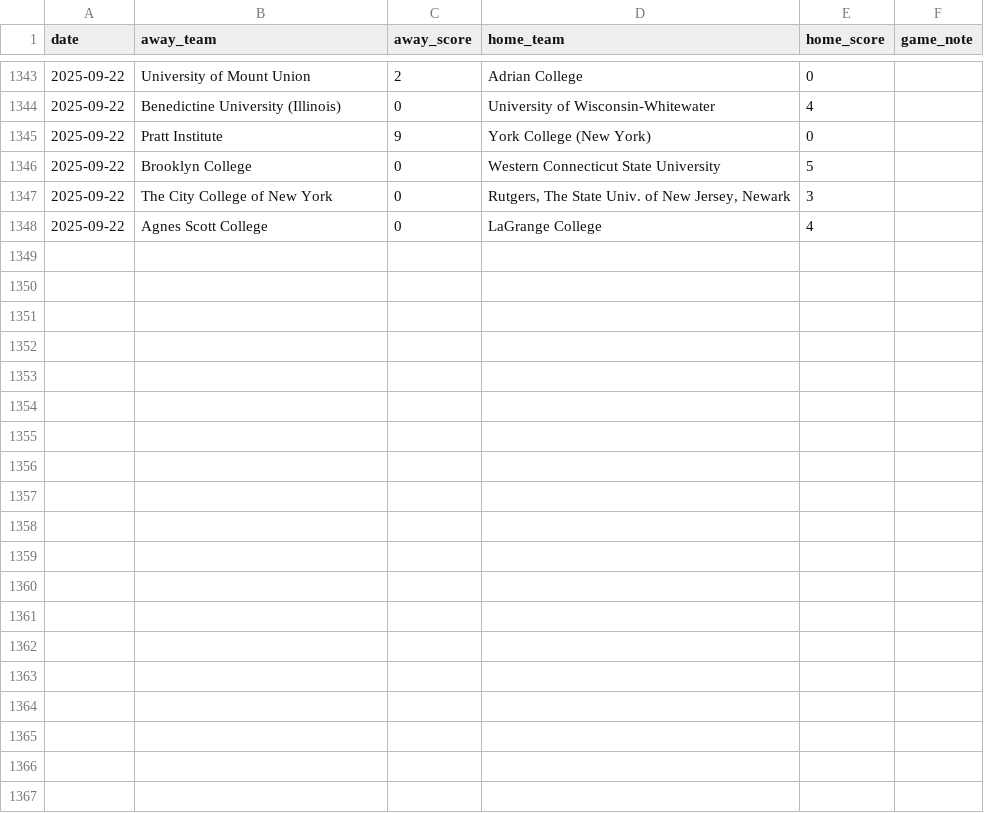
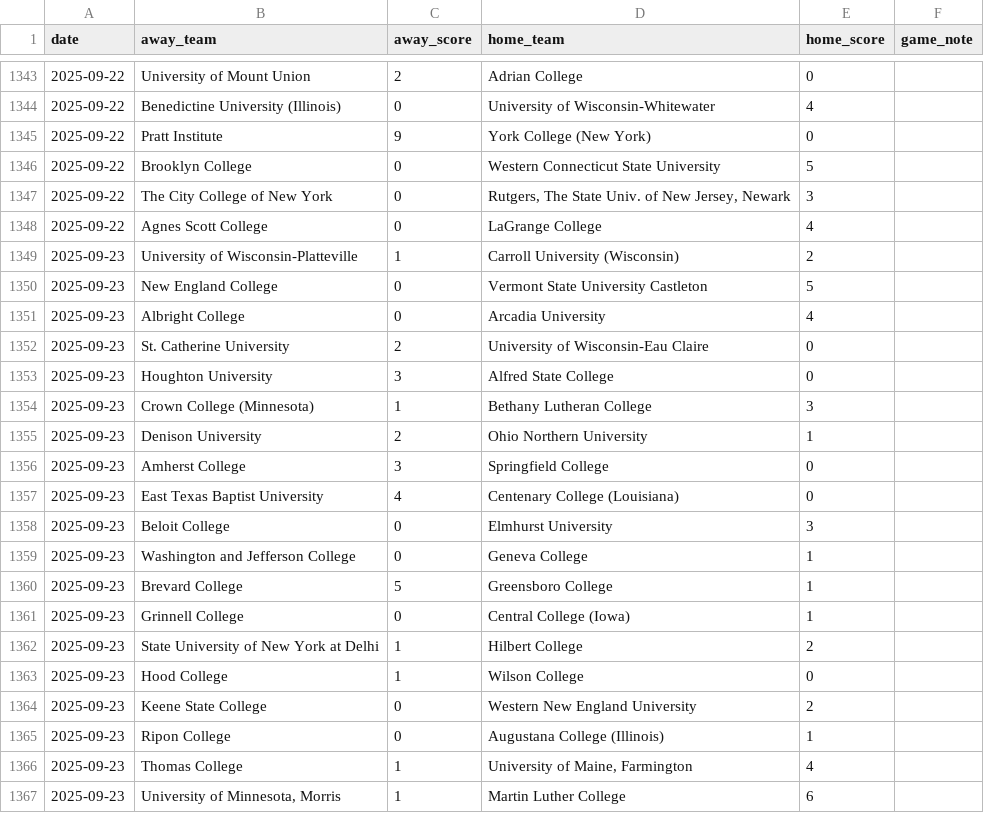
Before and after one commit to kevin-puorro/d3_wsoc_npi_calculator, a CSV file: data/2025/massey_games_2025_npi.csv, drawn as a sheet; only a part is shown, gaps mark what is left out; the diff covers the shown part only; the diff names each change by its address in the sheet, - before the commit and + after, or states it on an @@ line.

```diff
--- a/data/2025/massey_games_2025_npi.csv
+++ b/data/2025/massey_games_2025_npi.csv
+row 1349: 2025-09-23 | University of Wisconsin-Platteville | 1 | Carroll University (Wisconsin) | 2
+row 1350: 2025-09-23 | New England College | 0 | Vermont State University Castleton | 5
+row 1351: 2025-09-23 | Albright College | 0 | Arcadia University | 4
+row 1352: 2025-09-23 | St. Catherine University | 2 | University of Wisconsin-Eau Claire | 0
+row 1353: 2025-09-23 | Houghton University | 3 | Alfred State College | 0
+row 1354: 2025-09-23 | Crown College (Minnesota) | 1 | Bethany Lutheran College | 3
+row 1355: 2025-09-23 | Denison University | 2 | Ohio Northern University | 1
+row 1356: 2025-09-23 | Amherst College | 3 | Springfield College | 0
+row 1357: 2025-09-23 | East Texas Baptist University | 4 | Centenary College (Louisiana) | 0
+row 1358: 2025-09-23 | Beloit College | 0 | Elmhurst University | 3
+row 1359: 2025-09-23 | Washington and Jefferson College | 0 | Geneva College | 1
+row 1360: 2025-09-23 | Brevard College | 5 | Greensboro College | 1
+row 1361: 2025-09-23 | Grinnell College | 0 | Central College (Iowa) | 1
+row 1362: 2025-09-23 | State University of New York at Delhi | 1 | Hilbert College | 2
+row 1363: 2025-09-23 | Hood College | 1 | Wilson College | 0
+row 1364: 2025-09-23 | Keene State College | 0 | Western New England University | 2
+row 1365: 2025-09-23 | Ripon College | 0 | Augustana College (Illinois) | 1
+row 1366: 2025-09-23 | Thomas College | 1 | University of Maine, Farmington | 4
+row 1367: 2025-09-23 | University of Minnesota, Morris | 1 | Martin Luther College | 6
```
Also changed, not shown: 19 added rows elsewhere in this file, data/2025/massey_games_2025.csv, data/2025/massey_games_2025_excluded.csv, 2 other files.
